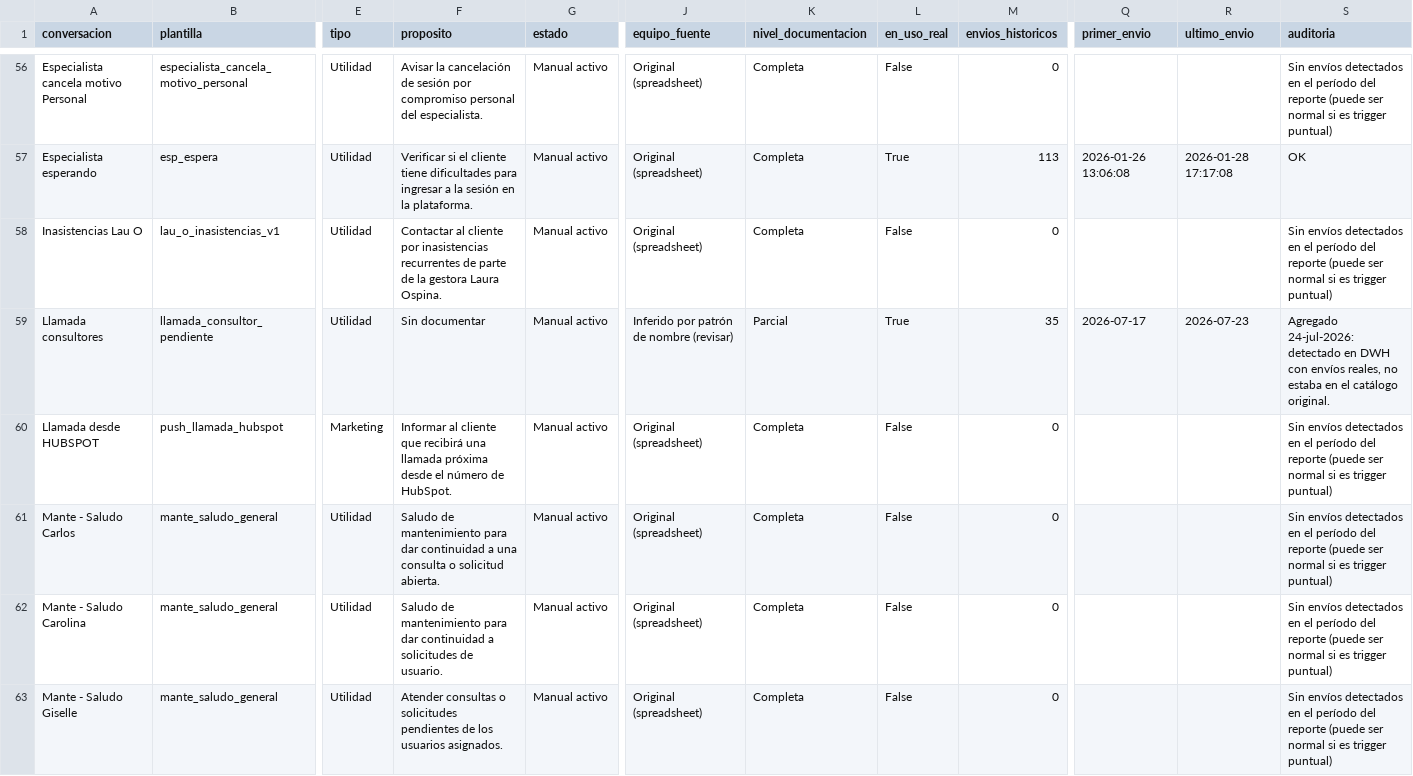
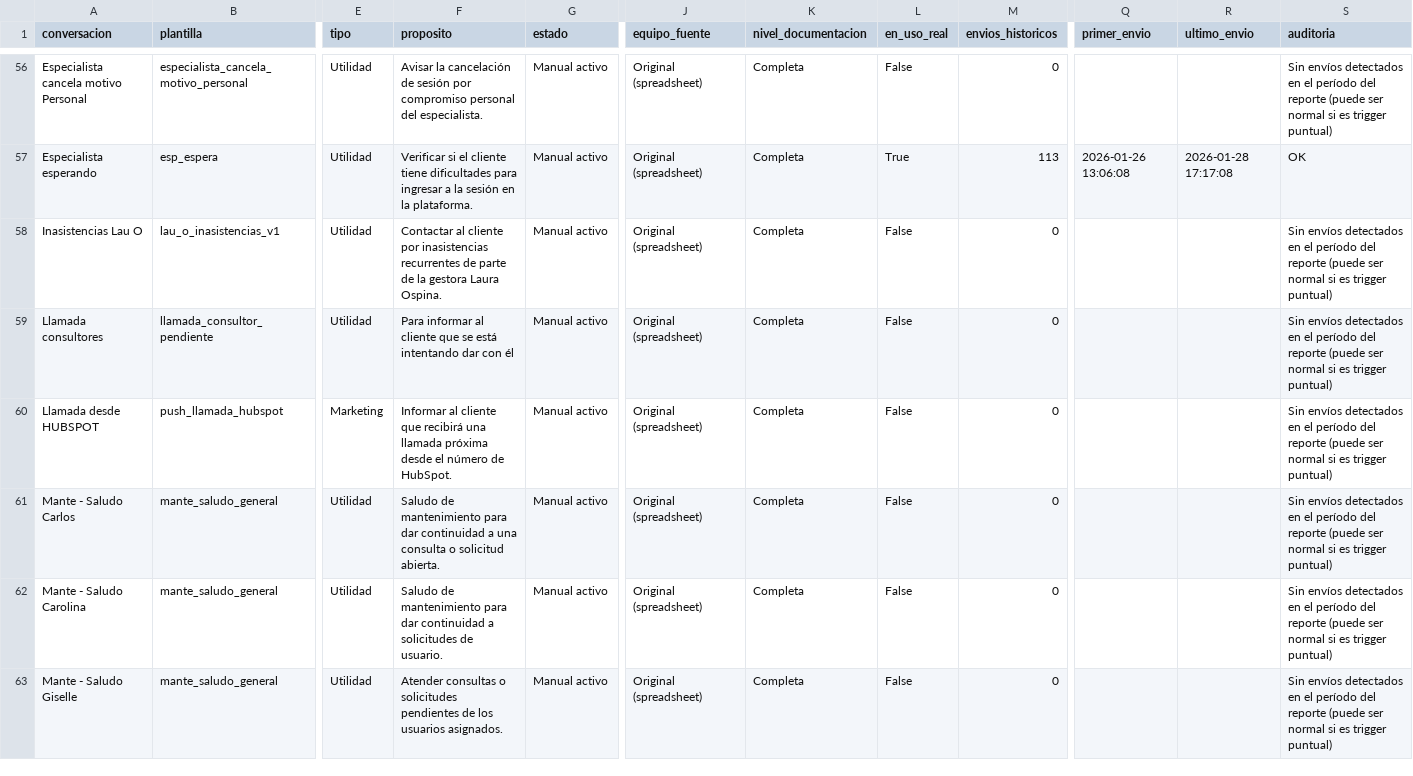
Before and after one commit to robfox0315/opcionyo-conversaciones, a CSV file: catalog.csv, drawn as a sheet; only a part is shown, gaps mark what is left out; the diff covers the shown part only; the diff names each change by its address in the sheet, - before the commit and + after, or states it on an @@ line.

```diff
--- a/catalog.csv
+++ b/catalog.csv
-F59 (proposito): Sin documentar
+F59 (proposito): Para informar al cliente que se está intentando dar con él
-J59 (equipo_fuente): Inferido por patrón de nombre (revisar)
+J59 (equipo_fuente): Original (spreadsheet)
-K59 (nivel_documentacion): Parcial
+K59 (nivel_documentacion): Completa
-L59 (en_uso_real): True
+L59 (en_uso_real): False
-M59 (envios_historicos): 35
+M59 (envios_historicos): 0
-Q59 (primer_envio): 2026-07-17
+Q59 (primer_envio): (empty)
-R59 (ultimo_envio): 2026-07-23
+R59 (ultimo_envio): (empty)
-S59 (auditoria): Agregado 24-jul-2026: detectado en DWH con envíos reales, no estaba en el catálogo original.
+S59 (auditoria): Sin envíos detectados en el período del reporte (puede ser normal si es trigger puntual)
```
Also changed, not shown: 81 edited cells elsewhere in this file, 1 other file.
